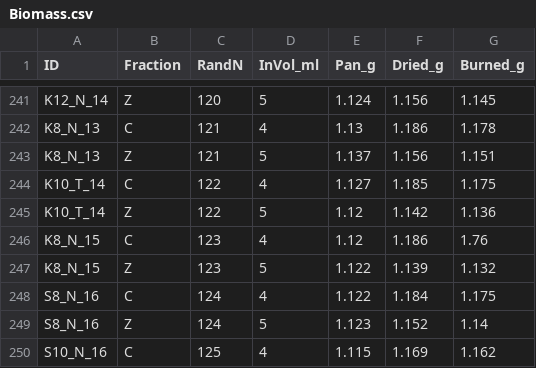
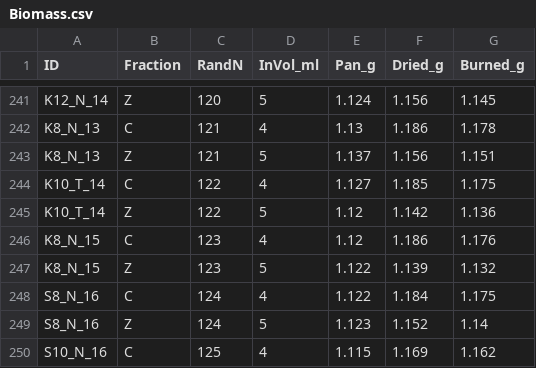
Before and after one commit to eelabfiu/Bonaire_memory, a CSV file: Data/Biomass.csv, drawn as a sheet; only a part is shown, gaps mark what is left out.

Commit message:
Corrected #123 biomass typo

```diff
--- a/Data/Biomass.csv
+++ b/Data/Biomass.csv
@@ -245,3 +245,3 @@ K10_T_14,C,122,4,1.127,1.185,1.175
 K10_T_14,Z,122,5,1.12,1.142,1.136
-K8_N_15,C,123,4,1.12,1.186,1.76
+K8_N_15,C,123,4,1.12,1.186,1.176
 K8_N_15,Z,123,5,1.122,1.139,1.132
```
